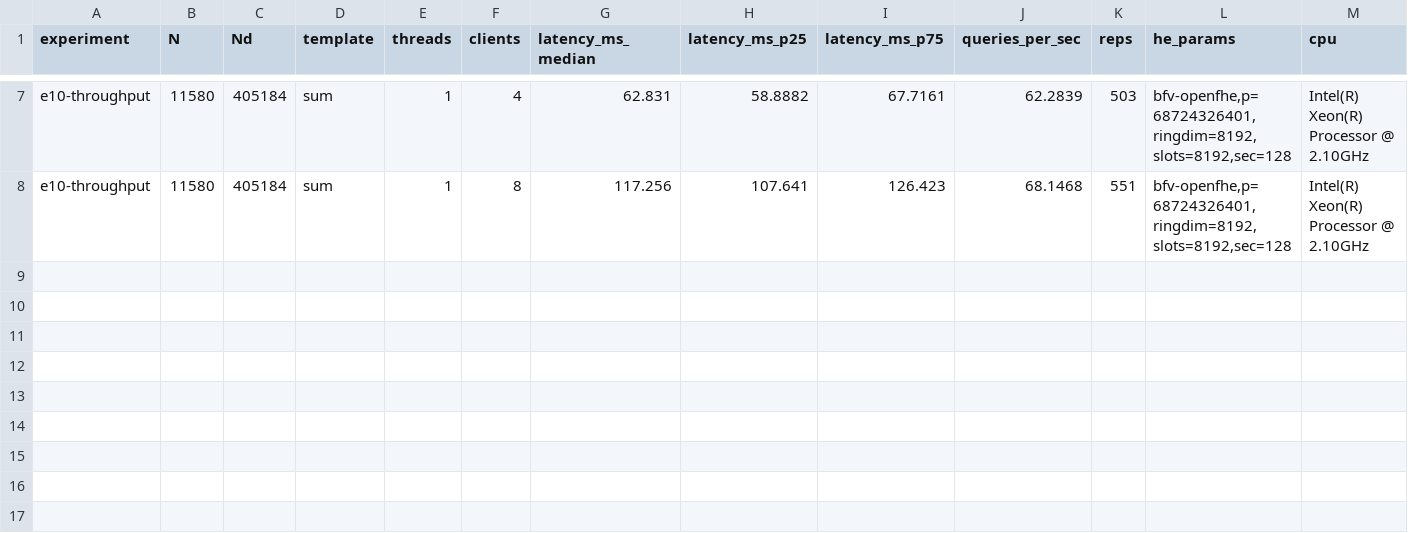
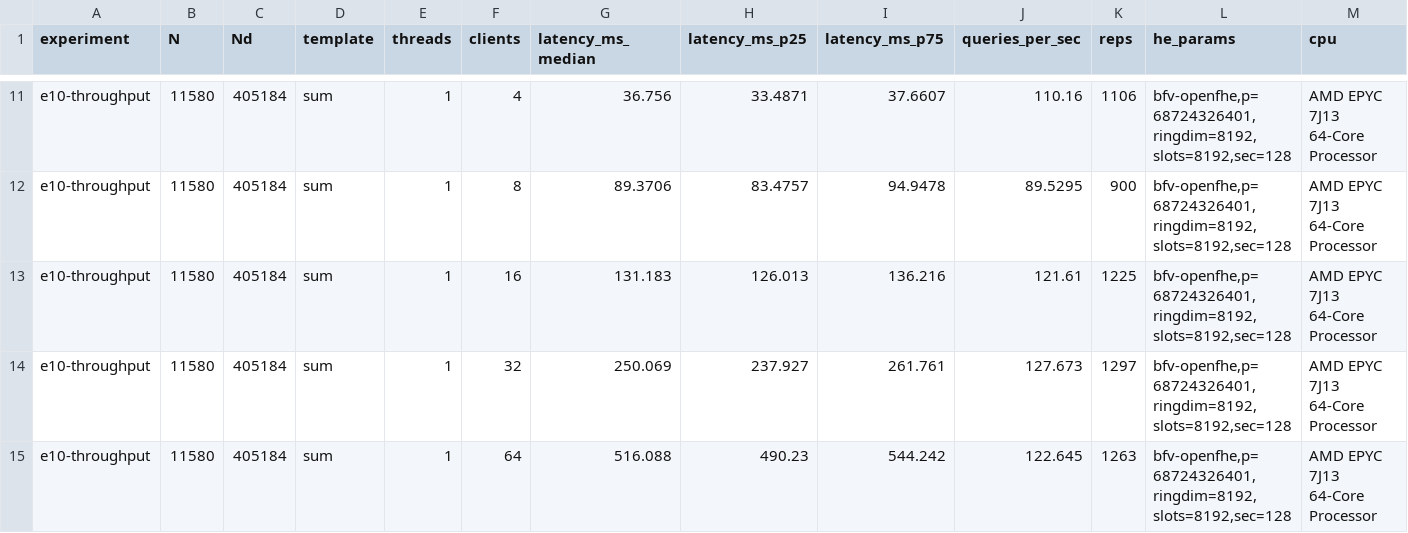
Before and after one commit to mazharulmd/Collusion-Resilient-Searchable-Homomorphic-Encryption-MultiCloud, a CSV file: bench/results/e8_e10_scale.csv, drawn as a sheet; only a part is shown, gaps mark what is left out; addresses are those after the commit; the diff covers the shown part only; the diff names each change by its address in the sheet, - before the commit and + after, or states it on an @@ line.

```diff
--- a/bench/results/e8_e10_scale.csv
+++ b/bench/results/e8_e10_scale.csv
-G11 (latency_ms_median): 62.831
+G11 (latency_ms_median): 36.756
-H11 (latency_ms_p25): 58.8882
+H11 (latency_ms_p25): 33.4871
-I11 (latency_ms_p75): 67.7161
+I11 (latency_ms_p75): 37.6607
-J11 (queries_per_sec): 62.2839
+J11 (queries_per_sec): 110.16
-K11 (reps): 503
+K11 (reps): 1106
-M11:M12 (cpu): Intel(R) Xeon(R) Processor @ 2.10GHz
+M11:M12 (cpu): AMD EPYC 7J13 64-Core Processor
-G12 (latency_ms_median): 117.256
+G12 (latency_ms_median): 89.3706
-H12 (latency_ms_p25): 107.641
+H12 (latency_ms_p25): 83.4757
-I12 (latency_ms_p75): 126.423
+I12 (latency_ms_p75): 94.9478
-J12 (queries_per_sec): 68.1468
+J12 (queries_per_sec): 89.5295
-K12 (reps): 551
+K12 (reps): 900
+row 13: e10-throughput | 11580 | 405184 | sum | 1 | 16 | 131.183 | 126.013 | 136.216 | 121.61 | 1225 | bfv-openfhe,p=68724326401,ringdim=8192,slots=8192,sec=128 | AMD EPYC 7J13 64-Core Processor
+row 14: e10-throughput | 11580 | 405184 | sum | 1 | 32 | 250.069 | 237.927 | 261.761 | 127.673 | 1297 | bfv-openfhe,p=68724326401,ringdim=8192,slots=8192,sec=128 | AMD EPYC 7J13 64-Core Processor
+row 15: e10-throughput | 11580 | 405184 | sum | 1 | 64 | 516.088 | 490.23 | 544.242 | 122.645 | 1263 | bfv-openfhe,p=68724326401,ringdim=8192,slots=8192,sec=128 | AMD EPYC 7J13 64-Core Processor
```
Also changed, not shown: 4 added rows and 27 edited cells elsewhere in this file, bench/results/e11_verify.csv, bench/results/e2_agg.csv, 28 other files.
